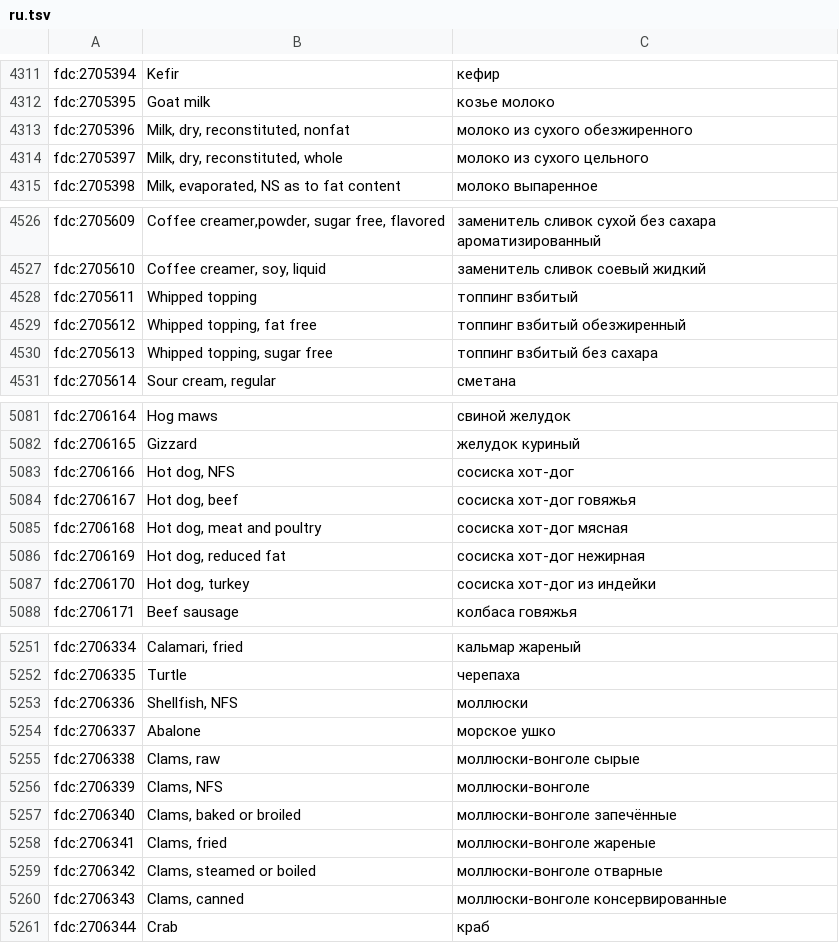
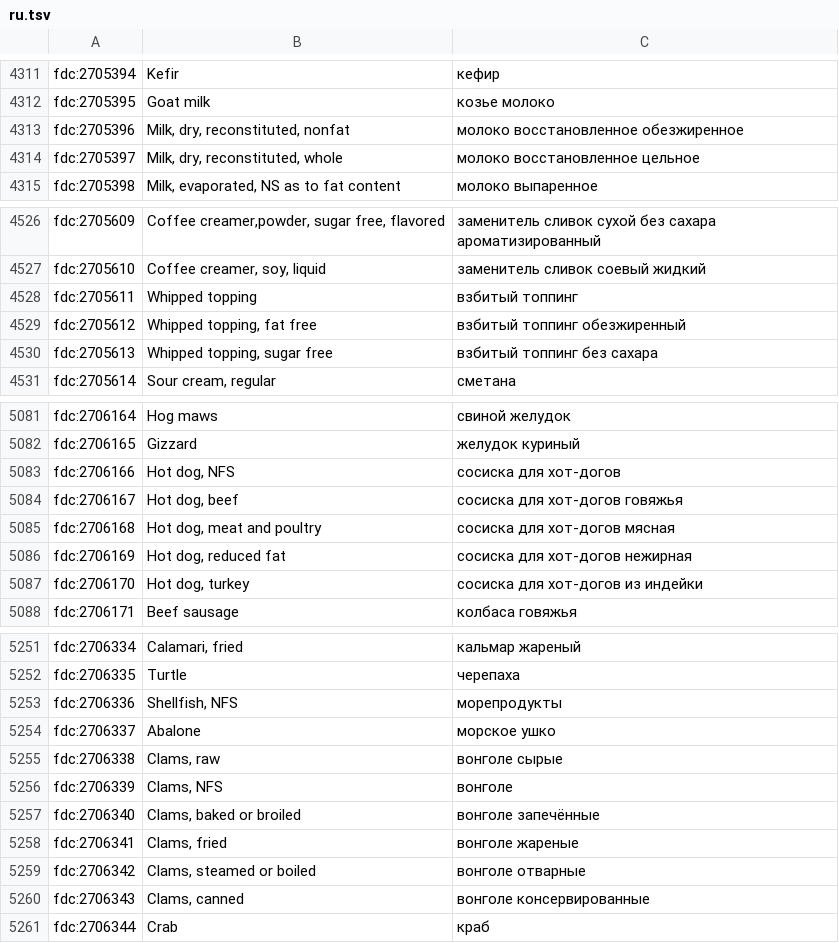
Before and after one commit to eait-fit/fooddb, a TSV file: data/names/mt/ru.tsv, drawn as a sheet; only a part is shown, gaps mark what is left out; the diff covers the shown part only.

```diff
--- a/data/names/mt/ru.tsv
+++ b/data/names/mt/ru.tsv
@@ -4312,4 +4312,4 @@ fdc:2705394	Kefir	кефир
 fdc:2705395	Goat milk	козье молоко
-fdc:2705396	Milk, dry, reconstituted, nonfat	молоко из сухого обезжиренного
-fdc:2705397	Milk, dry, reconstituted, whole	молоко из сухого цельного
+fdc:2705396	Milk, dry, reconstituted, nonfat	молоко восстановленное обезжиренное
+fdc:2705397	Milk, dry, reconstituted, whole	молоко восстановленное цельное
 fdc:2705398	Milk, evaporated, NS as to fat content	молоко выпаренное
@@ -4527,5 +4527,5 @@ fdc:2705609	Coffee creamer,powder, sugar free, flavored	заменитель с
 fdc:2705610	Coffee creamer, soy, liquid	заменитель сливок соевый жидкий
-fdc:2705611	Whipped topping	топпинг взбитый
-fdc:2705612	Whipped topping, fat free	топпинг взбитый обезжиренный
-fdc:2705613	Whipped topping, sugar free	топпинг взбитый без сахара
+fdc:2705611	Whipped topping	взбитый топпинг
+fdc:2705612	Whipped topping, fat free	взбитый топпинг обезжиренный
+fdc:2705613	Whipped topping, sugar free	взбитый топпинг без сахара
 fdc:2705614	Sour cream, regular	сметана
@@ -5082,7 +5082,7 @@ fdc:2706164	Hog maws	свиной желудок
 fdc:2706165	Gizzard	желудок куриный
-fdc:2706166	Hot dog, NFS	сосиска хот-дог
-fdc:2706167	Hot dog, beef	сосиска хот-дог говяжья
-fdc:2706168	Hot dog, meat and poultry	сосиска хот-дог мясная
-fdc:2706169	Hot dog, reduced fat	сосиска хот-дог нежирная
-fdc:2706170	Hot dog, turkey	сосиска хот-дог из индейки
+fdc:2706166	Hot dog, NFS	сосиска для хот-догов
+fdc:2706167	Hot dog, beef	сосиска для хот-догов говяжья
+fdc:2706168	Hot dog, meat and poultry	сосиска для хот-догов мясная
+fdc:2706169	Hot dog, reduced fat	сосиска для хот-догов нежирная
+fdc:2706170	Hot dog, turkey	сосиска для хот-догов из индейки
 fdc:2706171	Beef sausage	колбаса говяжья
@@ -5252,10 +5252,10 @@ fdc:2706334	Calamari, fried	кальмар жареный
 fdc:2706335	Turtle	черепаха
-fdc:2706336	Shellfish, NFS	моллюски
+fdc:2706336	Shellfish, NFS	морепродукты
 fdc:2706337	Abalone	морское ушко
-fdc:2706338	Clams, raw	моллюски-вонголе сырые
-fdc:2706339	Clams, NFS	моллюски-вонголе
-fdc:2706340	Clams, baked or broiled	моллюски-вонголе запечённые
-fdc:2706341	Clams, fried	моллюски-вонголе жареные
-fdc:2706342	Clams, steamed or boiled	моллюски-вонголе отварные
-fdc:2706343	Clams, canned	моллюски-вонголе консервированные
+fdc:2706338	Clams, raw	вонголе сырые
+fdc:2706339	Clams, NFS	вонголе
+fdc:2706340	Clams, baked or broiled	вонголе запечённые
+fdc:2706341	Clams, fried	вонголе жареные
+fdc:2706342	Clams, steamed or boiled	вонголе отварные
+fdc:2706343	Clams, canned	вонголе консервированные
 fdc:2706344	Crab	краб
```
Also changed, not shown: 28 edited cells elsewhere in this file, data/names/mt/es.tsv, 1 other file.
